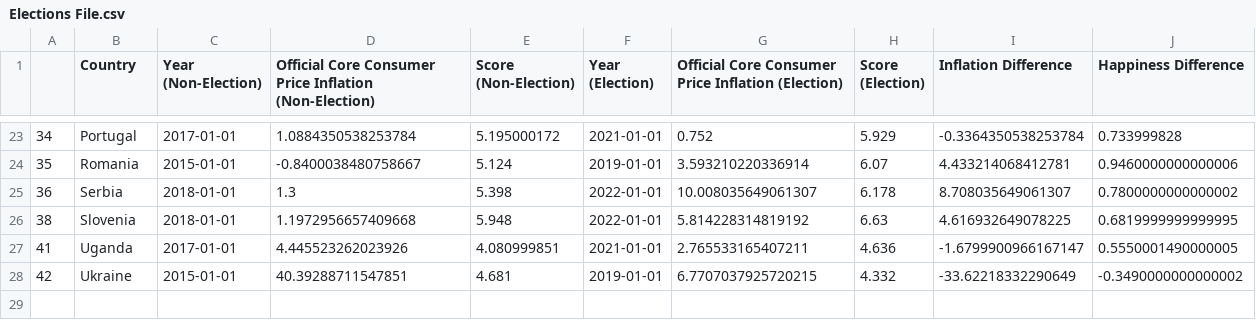
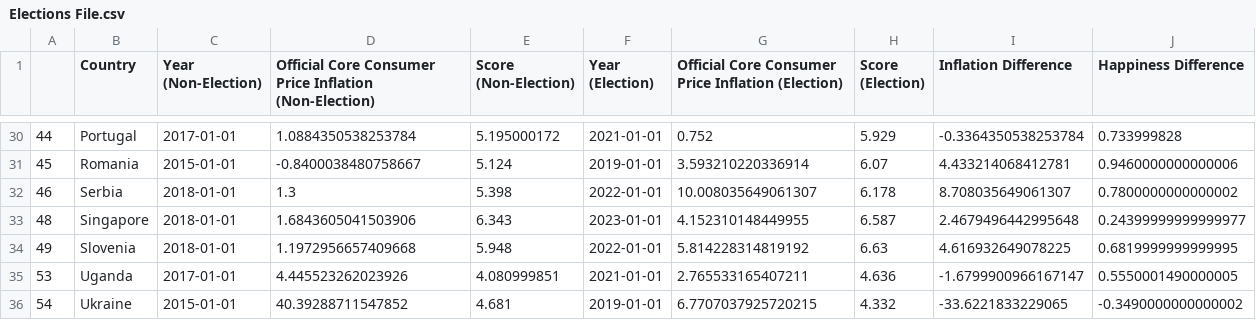
Before and after one commit to cmgboji/PSY371F-Final-Project, a CSV file: Elections File.csv, drawn as a sheet; only a part is shown, gaps mark what is left out; the diff covers the shown part only.

```diff
--- a/Elections File.csv
+++ b/Elections File.csv
@@ -23,6 +30,7 @@
-34,Portugal,2017-01-01,1.0884350538253784,5.195000172,2021-01-01,0.752,5.929,-0.3364350538253784,0.733999828
-35,Romania,2015-01-01,-0.8400038480758667,5.124,2019-01-01,3.593210220336914,6.07,4.433214068412781,0.9460000000000006
-36,Serbia,2018-01-01,1.3,5.398,2022-01-01,10.008035649061307,6.178,8.708035649061307,0.7800000000000002
-38,Slovenia,2018-01-01,1.1972956657409668,5.948,2022-01-01,5.814228314819192,6.63,4.616932649078225,0.6819999999999995
-41,Uganda,2017-01-01,4.445523262023926,4.080999851,2021-01-01,2.765533165407211,4.636,-1.6799900966167147,0.5550001490000005
-42,Ukraine,2015-01-01,40.39288711547851,4.681,2019-01-01,6.7707037925720215,4.332,-33.62218332290649,-0.3490000000000002
+44,Portugal,2017-01-01,1.0884350538253784,5.195000172,2021-01-01,0.752,5.929,-0.3364350538253784,0.733999828
+45,Romania,2015-01-01,-0.8400038480758667,5.124,2019-01-01,3.593210220336914,6.07,4.433214068412781,0.9460000000000006
+46,Serbia,2018-01-01,1.3,5.398,2022-01-01,10.008035649061307,6.178,8.708035649061307,0.7800000000000002
+48,Singapore,2018-01-01,1.6843605041503906,6.343,2023-01-01,4.152310148449955,6.587,2.4679496442995648,0.24399999999999977
+49,Slovenia,2018-01-01,1.1972956657409668,5.948,2022-01-01,5.814228314819192,6.63,4.616932649078225,0.6819999999999995
+53,Uganda,2017-01-01,4.445523262023926,4.080999851,2021-01-01,2.765533165407211,4.636,-1.6799900966167147,0.5550001490000005
+54,Ukraine,2015-01-01,40.39288711547852,4.681,2019-01-01,6.7707037925720215,4.332,-33.6221833229065,-0.3490000000000002
```
Also changed, not shown: 7 added rows and 24 edited cells elsewhere in this file, 1 other file.
